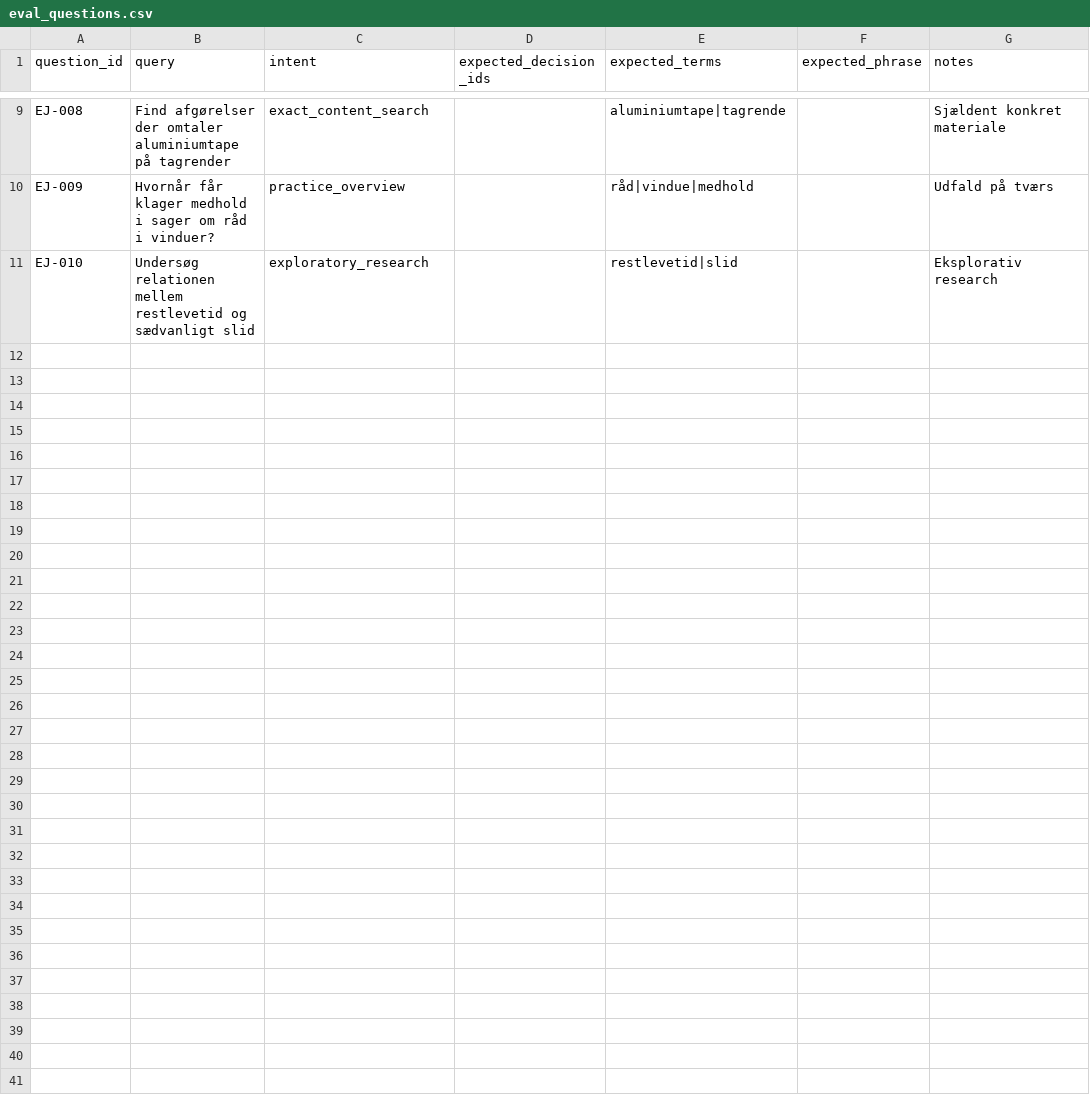
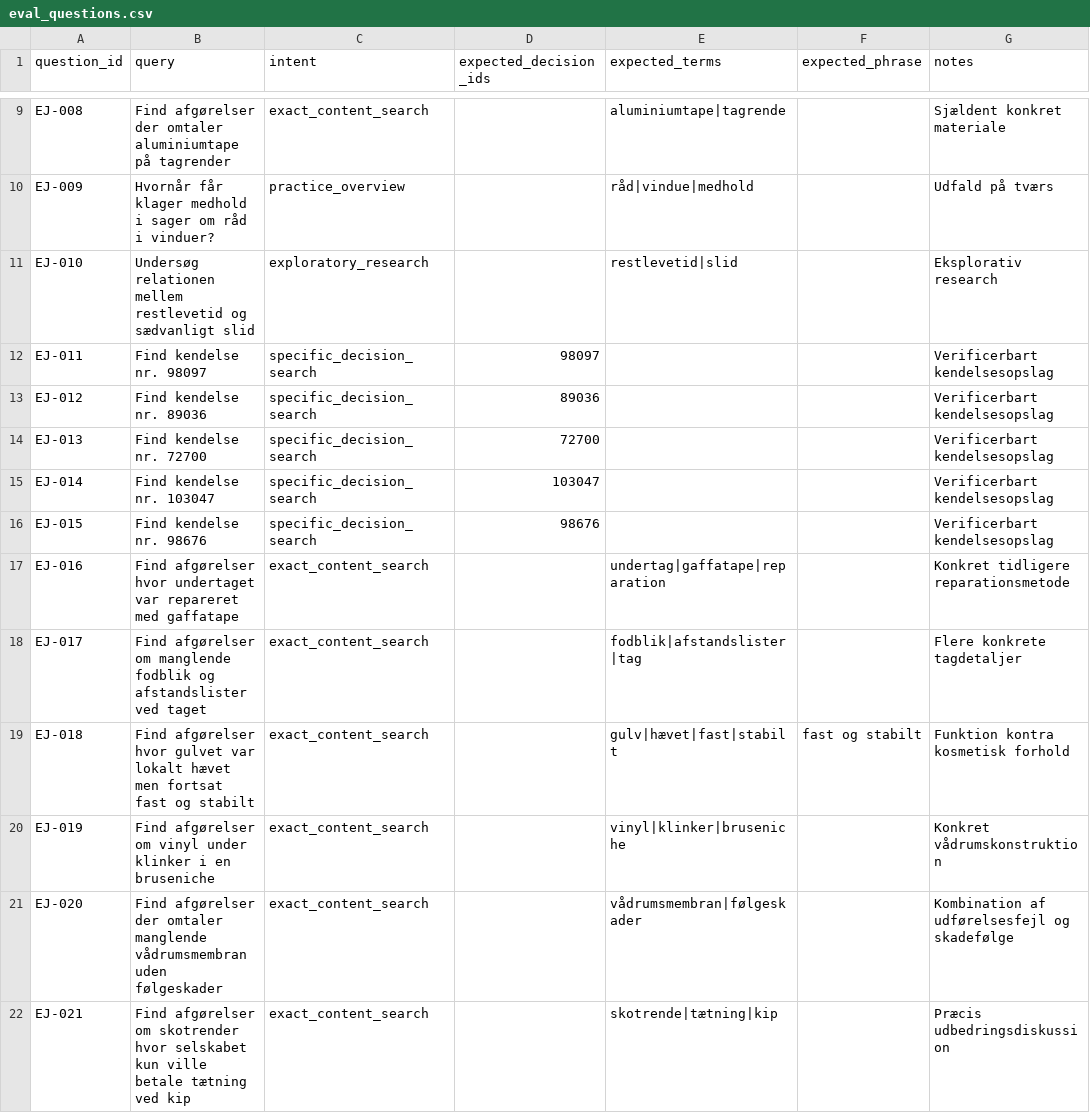
Before and after one commit to simo224i-eng/pkn-vidensbase, a CSV file: ejnar/evaluation/eval_questions.csv, drawn as a sheet; only a part is shown, gaps mark what is left out; the diff covers the shown part only; the diff names each change by its address in the sheet, - before the commit and + after, or states it on an @@ line.

Commit message:
Ejnar: expand evaluation set with 30 realistic legal queries (#61)
* Expand Ejnar evaluation set to 30 questions

* Validate evaluation question coverage

* Preserve stable benchmark IDs while expanding evaluation set

* Guard frozen evaluation question identities

```diff
--- a/ejnar/evaluation/eval_questions.csv
+++ b/ejnar/evaluation/eval_questions.csv
+row 12: EJ-011 | Find kendelse nr. 98097 | specific_decision_search | 98097 |  |  | Verificerbart kendelsesopslag
+row 13: EJ-012 | Find kendelse nr. 89036 | specific_decision_search | 89036 |  |  | Verificerbart kendelsesopslag
+row 14: EJ-013 | Find kendelse nr. 72700 | specific_decision_search | 72700 |  |  | Verificerbart kendelsesopslag
+row 15: EJ-014 | Find kendelse nr. 103047 | specific_decision_search | 103047 |  |  | Verificerbart kendelsesopslag
+row 16: EJ-015 | Find kendelse nr. 98676 | specific_decision_search | 98676 |  |  | Verificerbart kendelsesopslag
+row 17: EJ-016 | Find afgørelser hvor undertaget var repareret med gaffatape | exact_content_search |  | undertag|gaffatape|reparation |  | Konkret tidligere reparationsmetode
+row 18: EJ-017 | Find afgørelser om manglende fodblik og afstandslister ved taget | exact_content_search |  | fodblik|afstandslister|tag |  | Flere konkrete tagdetaljer
+row 19: EJ-018 | Find afgørelser hvor gulvet var lokalt hævet men fortsat fast og stabilt | exact_content_search |  | gulv|hævet|fast|stabilt | fast og stabilt | Funktion kontra kosmetisk forhold
+row 20: EJ-019 | Find afgørelser om vinyl under klinker i en bruseniche | exact_content_search |  | vinyl|klinker|bruseniche |  | Konkret vådrumskonstruktion
+row 21: EJ-020 | Find afgørelser der omtaler manglende vådrumsmembran uden følgeskader | exact_content_search |  | vådrumsmembran|følgeskader |  | Kombination af udførelsesfejl og skadefølge
+row 22: EJ-021 | Find afgørelser om skotrender hvor selskabet kun ville betale tætning ved kip | exact_content_search |  | skotrende|tætning|kip |  | Præcis udbedringsdiskussion
```
Also changed, not shown: 10 added rows and 2 edited cells elsewhere in this file, 1 other file.
